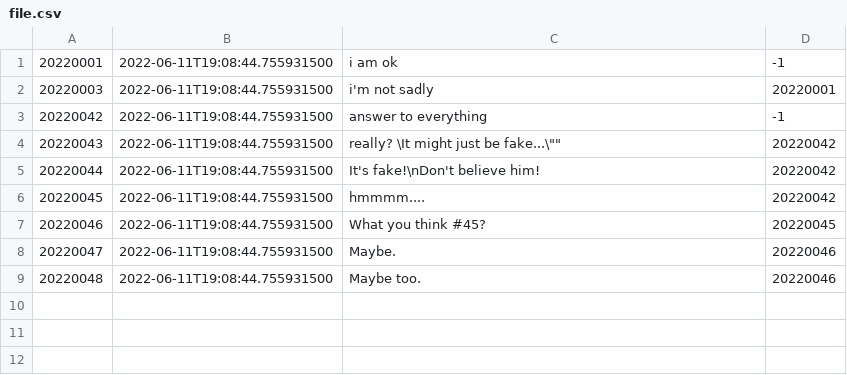
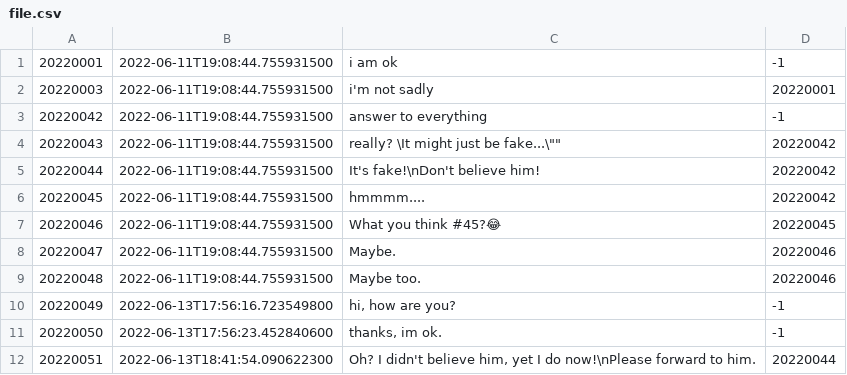
Before and after one commit to NFSL2001/wia1002-assignment, a CSV file: file.csv, drawn as a sheet.

```diff
--- a/file.csv
+++ b/file.csv
@@ -6,4 +6,7 @@
 20220045,2022-06-11T19:08:44.755931500,"hmmmm....",20220042
-20220046,2022-06-11T19:08:44.755931500,"What you think #45?",20220045
+20220046,2022-06-11T19:08:44.755931500,"What you think #45?😂",20220045
 20220047,2022-06-11T19:08:44.755931500,"Maybe.",20220046
 20220048,2022-06-11T19:08:44.755931500,"Maybe too.",20220046
+20220049,2022-06-13T17:56:16.723549800,"hi, how are you?",-1
+20220050,2022-06-13T17:56:23.452840600,"thanks, im ok.",-1
+20220051,2022-06-13T18:41:54.090622300,"Oh? I didn't believe him, yet I do now!\nPlease forward to him.",20220044
```
Also changed, not shown: 10 other files.
